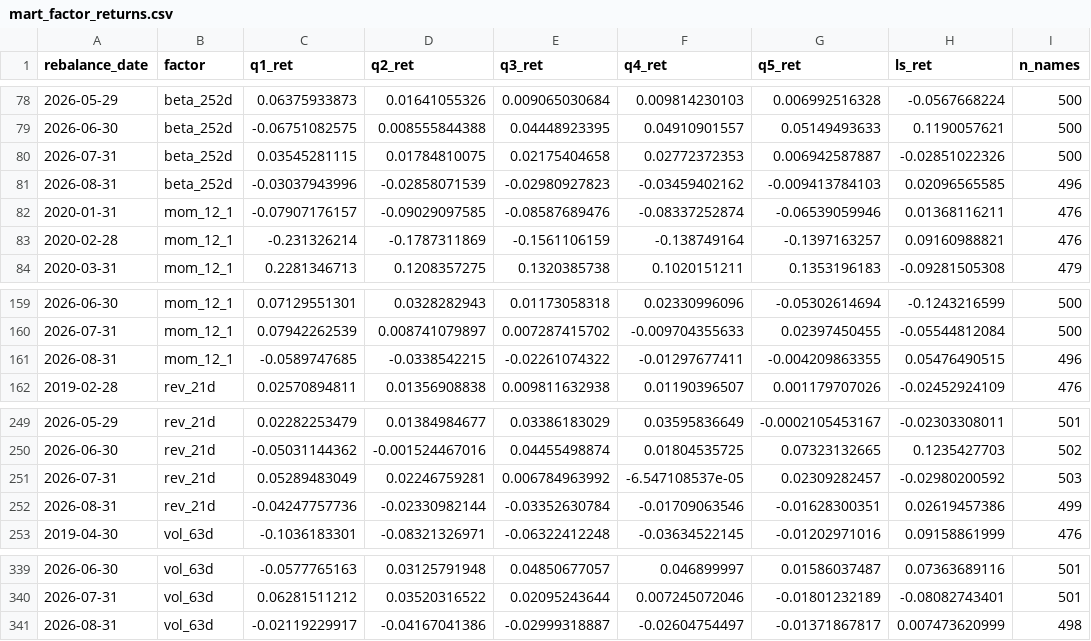
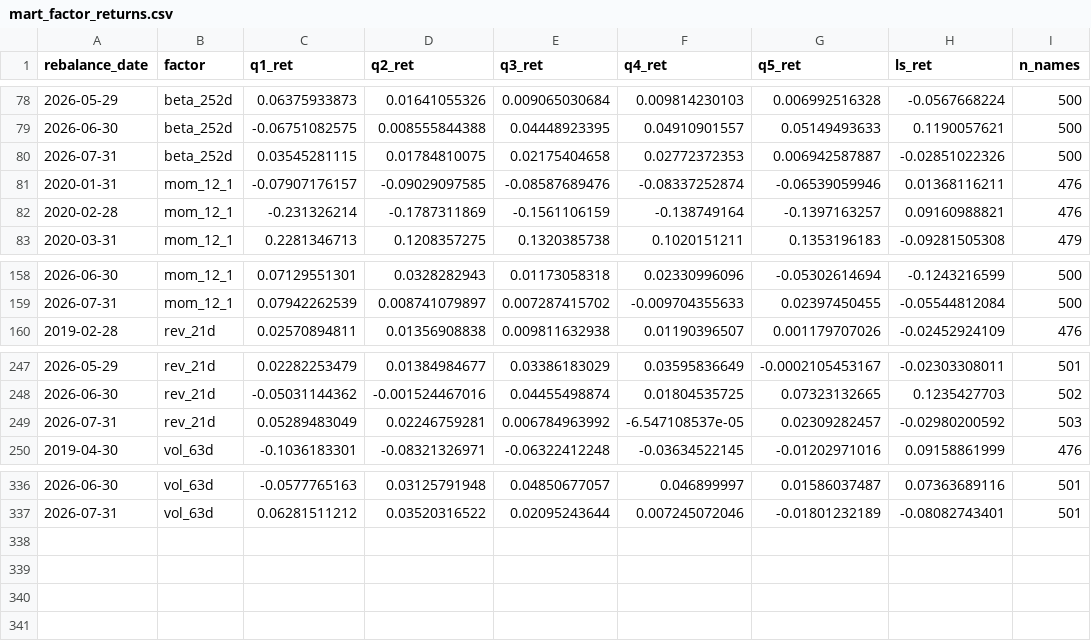
Before and after one commit to narasimhamungi/factor-mart, a CSV file: results/mart_factor_returns.csv, drawn as a sheet; only a part is shown, gaps mark what is left out; the diff names each change by its address in the sheet, - before the commit and + after, or states it on an @@ line.

Commit message:
Exclude the latest partial month from rebalancing; generate the README results table from data

```diff
--- a/results/mart_factor_returns.csv
+++ b/results/mart_factor_returns.csv
-row 81: 2026-08-31 | beta_252d | -0.03037943996 | -0.02858071539 | -0.02980927823 | -0.03459402162 | -0.009413784103 | 0.02096565585 | 496
-row 161: 2026-08-31 | mom_12_1 | -0.0589747685 | -0.0338542215 | -0.02261074322 | -0.01297677411 | -0.004209863355 | 0.05476490515 | 496
-row 252: 2026-08-31 | rev_21d | -0.04247757736 | -0.02330982144 | -0.03352630784 | -0.01709063546 | -0.01628300351 | 0.02619457386 | 499
-row 341: 2026-08-31 | vol_63d | -0.02119229917 | -0.04167041386 | -0.02999318887 | -0.02604754497 | -0.01371867817 | 0.007473620999 | 498
```
Also changed, not shown: results/mart_factor_summary.csv, results/mart_ic.csv, 8 other files.
